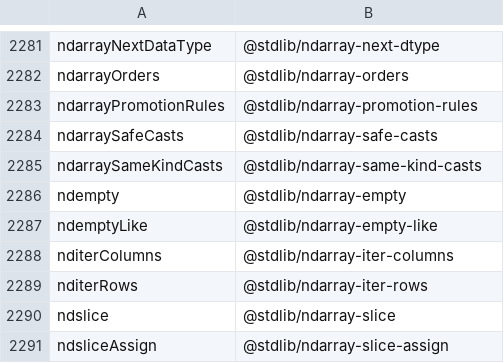
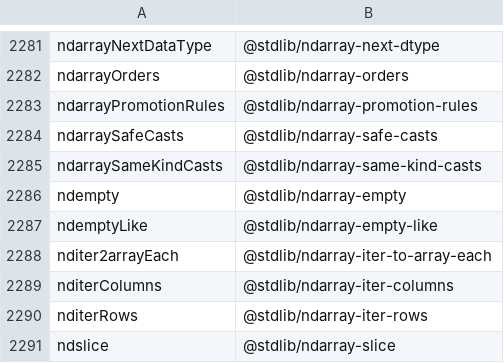
Before and after one commit to stdlib-js/namespace-alias2standalone, a CSV file: data/data.csv, drawn as a sheet; only a part is shown, gaps mark what is left out; the shorter side is filled out with more unchanged rows.

```diff
--- a/data/data.csv
+++ b/data/data.csv
@@ -2287,2 +2287,3 @@ ndempty,"@stdlib/ndarray-empty"
 ndemptyLike,"@stdlib/ndarray-empty-like"
+nditer2arrayEach,"@stdlib/ndarray-iter-to-array-each"
 nditerColumns,"@stdlib/ndarray-iter-columns"
```
Also changed, not shown: 3 other files.
